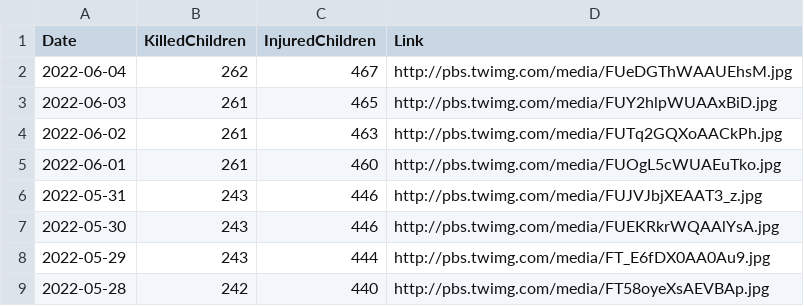
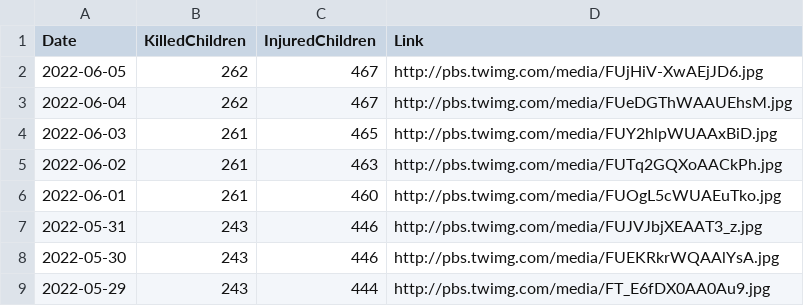
Before and after one commit to QuelTizioLi/WarData, a CSV file: data/crimeChildren.csv, drawn as a sheet; only a part is shown; the shorter side is filled out with more unchanged rows; the diff names each change by its address in the sheet, - before the commit and + after, or states it on an @@ line.

```diff
--- a/data/crimeChildren.csv
+++ b/data/crimeChildren.csv
+row 2: 2022-06-05 | 262 | 467 | http://pbs.twimg.com/media/FUjHiV-XwAEjJD6.jpg
```
